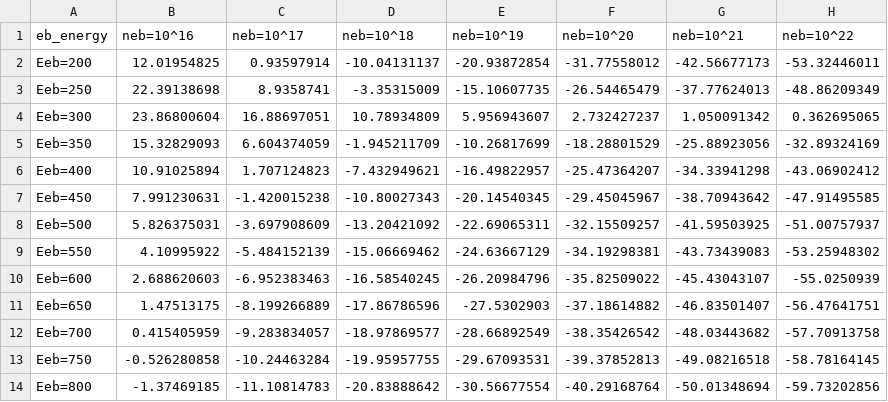
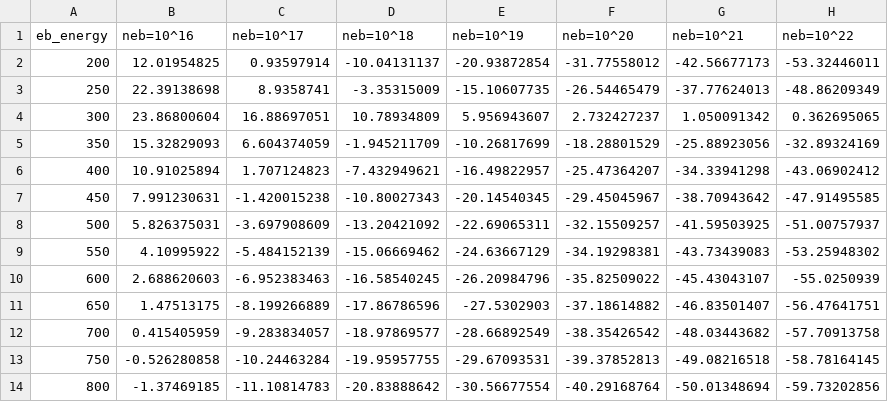
Before and after one commit to DrucillaLiu/potential-distribution, a CSV file: potential_data/potentials_at_wall.csv, drawn as a sheet; only a part is shown; the diff names each change by its address in the sheet, - before the commit and + after, or states it on an @@ line.

Commit message:
Update potentials_at_wall.csv

```diff
--- a/potential_data/potentials_at_wall.csv
+++ b/potential_data/potentials_at_wall.csv
-A2 (eb_energy): Eeb=200
+A2 (eb_energy): 200
-A3 (eb_energy): Eeb=250
+A3 (eb_energy): 250
-A4 (eb_energy): Eeb=300
+A4 (eb_energy): 300
-A5 (eb_energy): Eeb=350
+A5 (eb_energy): 350
-A6 (eb_energy): Eeb=400
+A6 (eb_energy): 400
-A7 (eb_energy): Eeb=450
+A7 (eb_energy): 450
-A8 (eb_energy): Eeb=500
+A8 (eb_energy): 500
-A9 (eb_energy): Eeb=550
+A9 (eb_energy): 550
-A10 (eb_energy): Eeb=600
+A10 (eb_energy): 600
-A11 (eb_energy): Eeb=650
+A11 (eb_energy): 650
-A12 (eb_energy): Eeb=700
+A12 (eb_energy): 700
-A13 (eb_energy): Eeb=750
+A13 (eb_energy): 750
-A14 (eb_energy): Eeb=800
+A14 (eb_energy): 800
```
